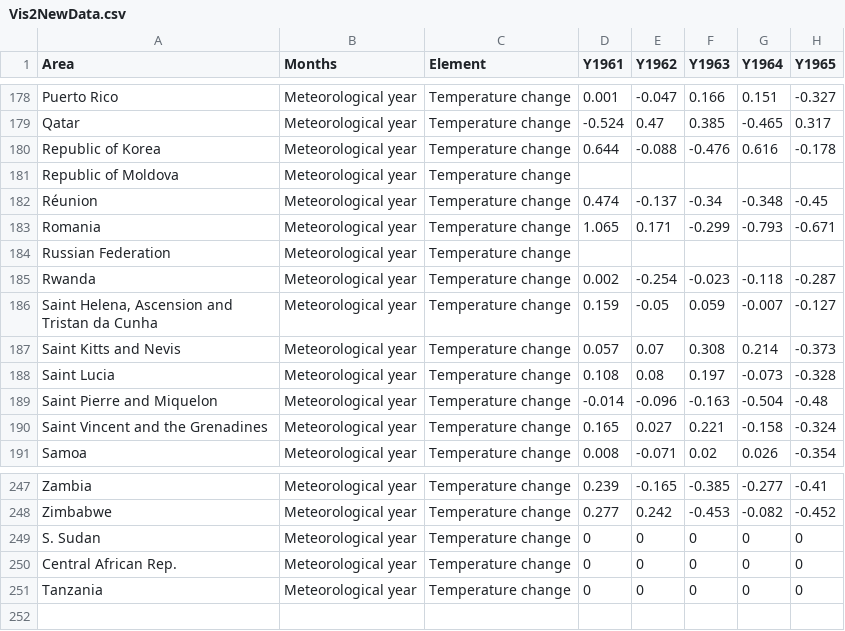
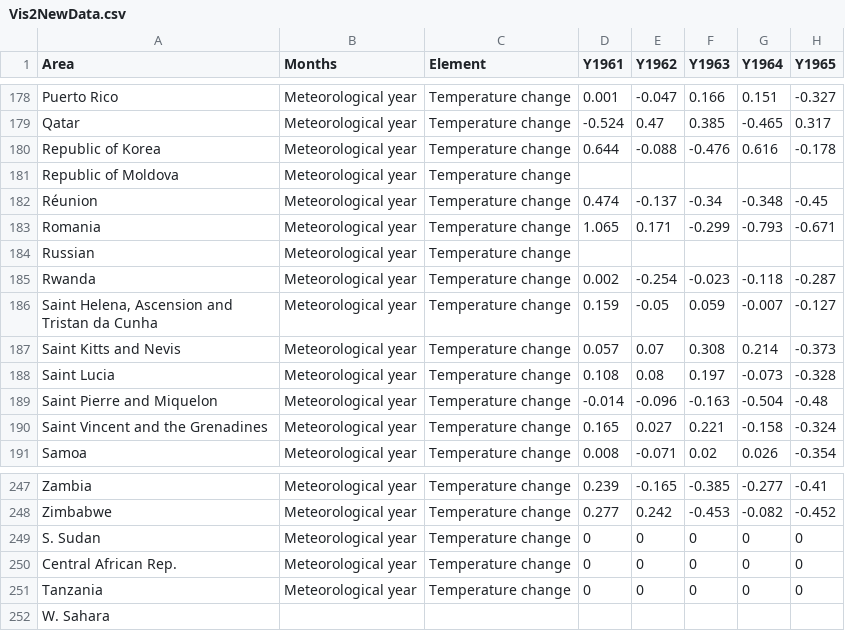
Before and after one commit to szhangg18/szhangg18.github.io, a CSV file: Vis2NewData.csv, drawn as a sheet; only a part is shown, gaps mark what is left out; rows hold the shown columns only; the diff names each change by its address in the sheet, - before the commit and + after, or states it on an @@ line.

Commit message:
Add files via upload

```diff
--- a/Vis2NewData.csv
+++ b/Vis2NewData.csv
-A184 (Area): Russian Federation
+A184 (Area): Russian
+row 252: W. Sahara
```
